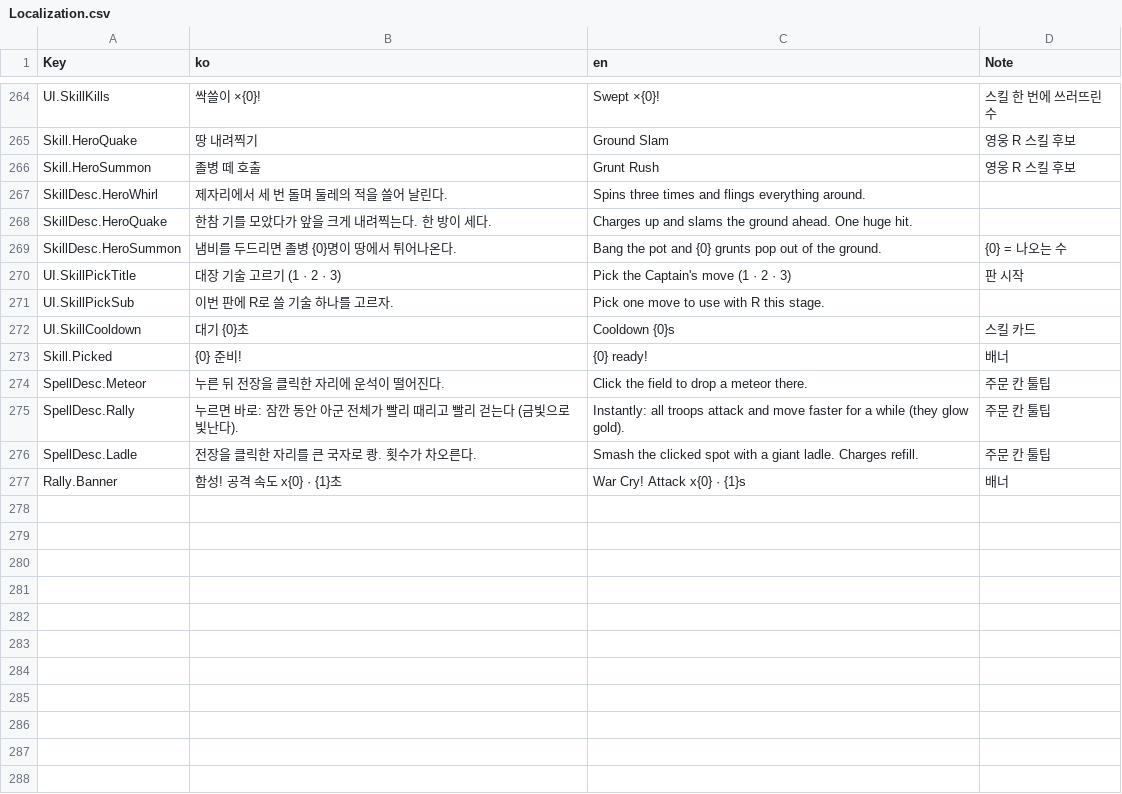
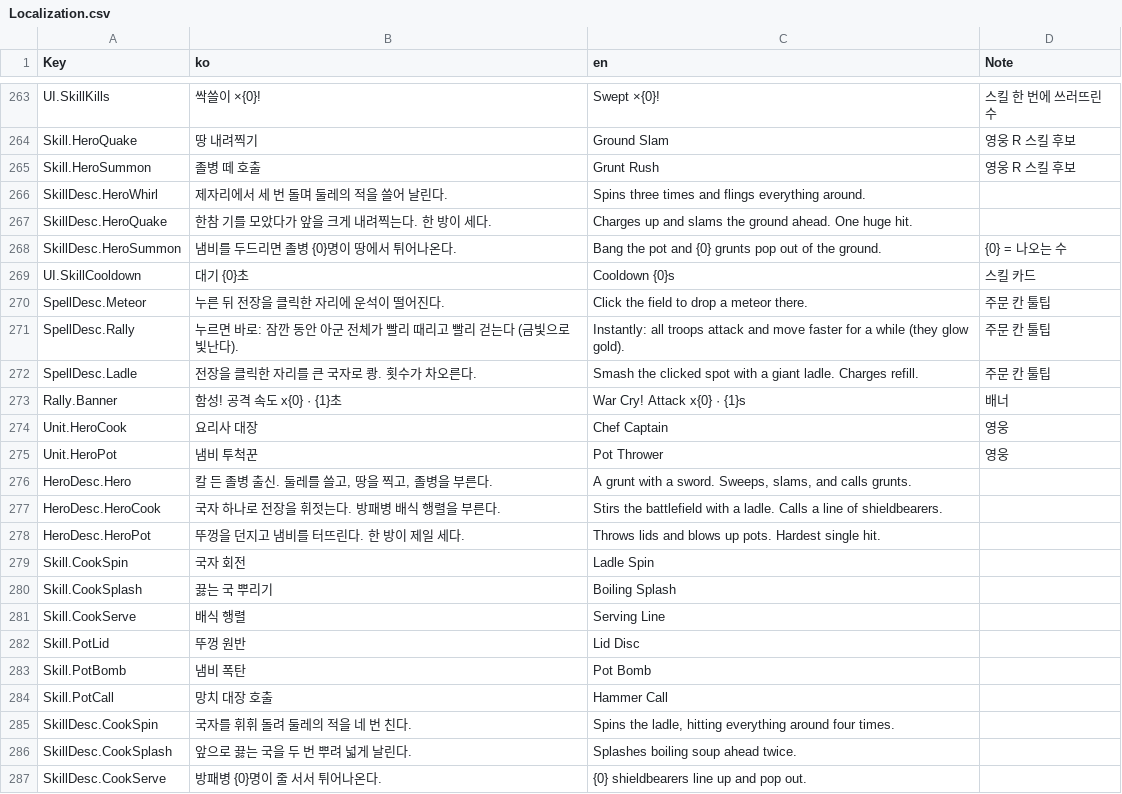
Before and after one commit to YooJaeJun/YJJWave, a CSV file: Content/YJJWave/Data/Localization.csv, drawn as a sheet; only a part is shown, gaps mark what is left out; the diff covers the shown part only.

```diff
--- a/Content/YJJWave/Data/Localization.csv
+++ b/Content/YJJWave/Data/Localization.csv
@@ -269,6 +268,3 @@ SkillDesc.HeroQuake,한참 기를 모았다가 앞을 크게 내려찍는다.
 SkillDesc.HeroSummon,냄비를 두드리면 졸병 {0}명이 땅에서 튀어나온다.,Bang the pot and {0} grunts pop out of the ground.,{0} = 나오는 수
-UI.SkillPickTitle,대장 기술 고르기 (1 · 2 · 3),Pick the Captain's move (1 · 2 · 3),판 시작
-UI.SkillPickSub,이번 판에 R로 쓸 기술 하나를 고르자.,Pick one move to use with R this stage.,
 UI.SkillCooldown,대기 {0}초,Cooldown {0}s,스킬 카드
-Skill.Picked,{0} 준비!,{0} ready!,배너
 SpellDesc.Meteor,누른 뒤 전장을 클릭한 자리에 운석이 떨어진다.,Click the field to drop a meteor there.,주문 칸 툴팁
@@ -277 +273,15 @@ SpellDesc.Ladle,전장을 클릭한 자리를 큰 국자로 쾅. 횟수가 차
 Rally.Banner,함성! 공격 속도 x{0} · {1}초,War Cry! Attack x{0} · {1}s,배너
+Unit.HeroCook,요리사 대장,Chef Captain,영웅
+Unit.HeroPot,냄비 투척꾼,Pot Thrower,영웅
+HeroDesc.Hero,"칼 든 졸병 출신. 둘레를 쓸고, 땅을 찍고, 졸병을 부른다.","A grunt with a sword. Sweeps, slams, and calls grunts.",
+HeroDesc.HeroCook,국자 하나로 전장을 휘젓는다. 방패병 배식 행렬을 부른다.,Stirs the battlefield with a ladle. Calls a line of shieldbearers.,
+HeroDesc.HeroPot,뚜껑을 던지고 냄비를 터뜨린다. 한 방이 제일 세다.,Throws lids and blows up pots. Hardest single hit.,
+Skill.CookSpin,국자 회전,Ladle Spin,
+Skill.CookSplash,끓는 국 뿌리기,Boiling Splash,
+Skill.CookServe,배식 행렬,Serving Line,
+Skill.PotLid,뚜껑 원반,Lid Disc,
+Skill.PotBomb,냄비 폭탄,Pot Bomb,
+Skill.PotCall,망치 대장 호출,Hammer Call,
+SkillDesc.CookSpin,국자를 휘휘 돌려 둘레의 적을 네 번 친다.,"Spins the ladle, hitting everything around four times.",
+SkillDesc.CookSplash,앞으로 끓는 국을 두 번 뿌려 넓게 날린다.,Splashes boiling soup ahead twice.,
+SkillDesc.CookServe,방패병 {0}명이 줄 서서 튀어나온다.,{0} shieldbearers line up and pop out.,
```
Also changed, not shown: 9 added rows and 1 removed row elsewhere in this file, Content/YJJWave/Data/Skills.csv, Content/YJJWave/Data/UILayout.csv, 28 other files.
